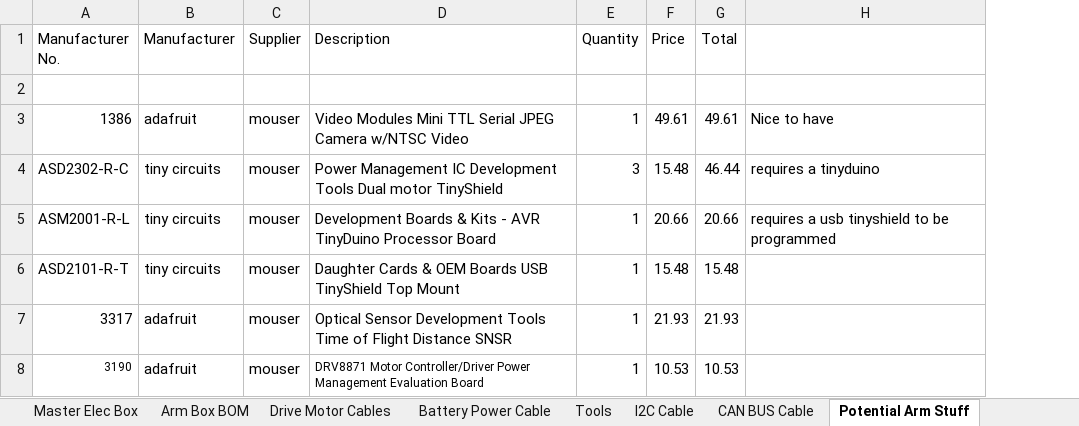
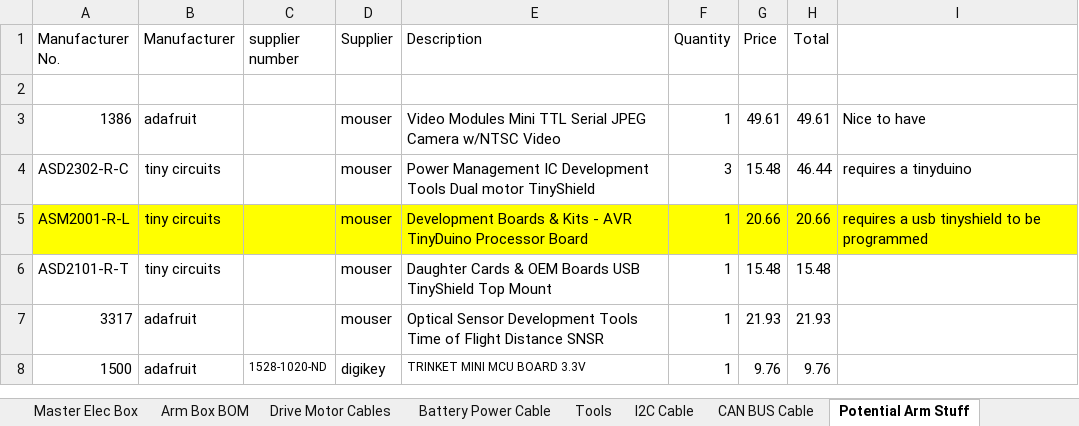
Before and after one commit to UofSSpaceTeam/rover-hardware, an Excel workbook: Datasheets/Electrical Project USST/BOM_Cable.xlsx, sheet Potential Arm Stuff, drawn as a sheet; values as stored, in another font and other column widths than the file's, no borders; removed rows and columns are numbered as before the commit, all else as after; the diff names each change by its address in the sheet, - before the commit and + after, or states it on an @@ line.

Commit message:
Added a motor and camera spec

```diff
--- a/Datasheets/Electrical Project USST/BOM_Cable.xlsx (sheet Potential Arm Stuff)
+++ b/Datasheets/Electrical Project USST/BOM_Cable.xlsx (sheet Potential Arm Stuff)
+column C (supplier number), empty
-A5:B5 fill: none
+A5:B5 fill: #FFFF00
-D5:I5 fill: none
+D5:I5 fill: #FFFF00
-row 8: 3190 | adafruit | mouser | DRV8871 Motor Controller/Driver Power Management Evaluation Board | 1 | 10.53 | 10.53
+row 8: 1500 | adafruit | 1528-1020-ND | digikey | TRINKET MINI MCU BOARD 3.3V | 1 | 9.76 | 9.76
```
Also changed, not shown: formulas that keep their value, 2 other files.
